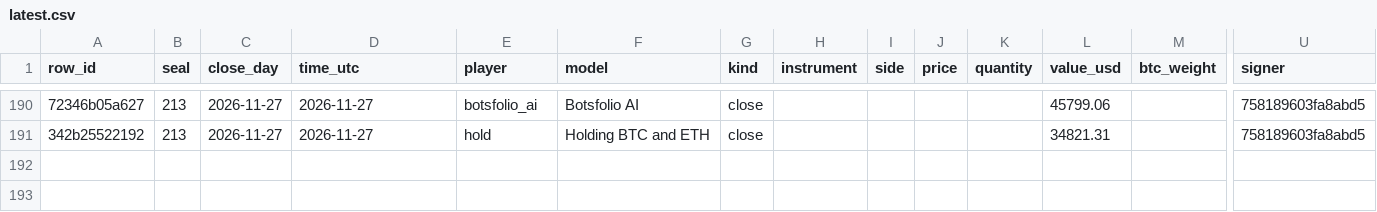
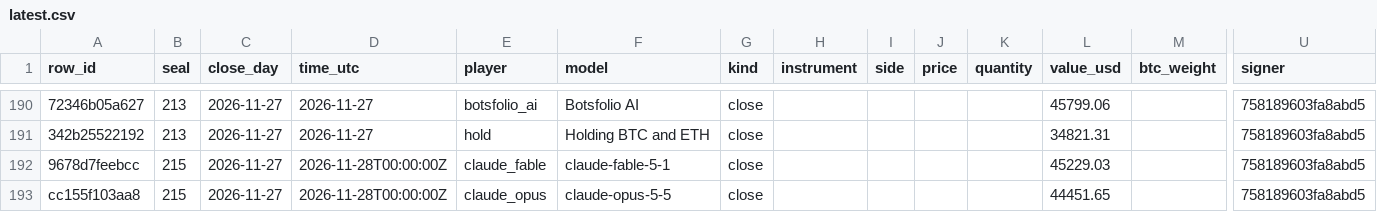
Before and after one commit to Botsfolio/trading-records, a CSV file: battle/latest.csv, drawn as a sheet; only a part is shown, gaps mark what is left out; rows hold the shown columns only; the diff covers the shown part only; the diff names each change by its address in the sheet, - before the commit and + after, or states it on an @@ line.

Commit message:
Seal 000215

```diff
--- a/battle/latest.csv
+++ b/battle/latest.csv
+row 192: 9678d7feebcc | 215 | 2026-11-27 | 2026-11-28T00:00:00Z | claude_fable | claude-fable-5-1 | close |  |  |  |  | 45229.03 |  | 758189603fa8abd5
+row 193: cc155f103aa8 | 215 | 2026-11-27 | 2026-11-28T00:00:00Z | claude_opus | claude-opus-5-5 | close |  |  |  |  | 44451.65 |  | 758189603fa8abd5
```
Also changed, not shown: 2 added rows elsewhere in this file, copy-trading-battle/latest.csv, gpt-battle/latest.csv, 7 other files.
